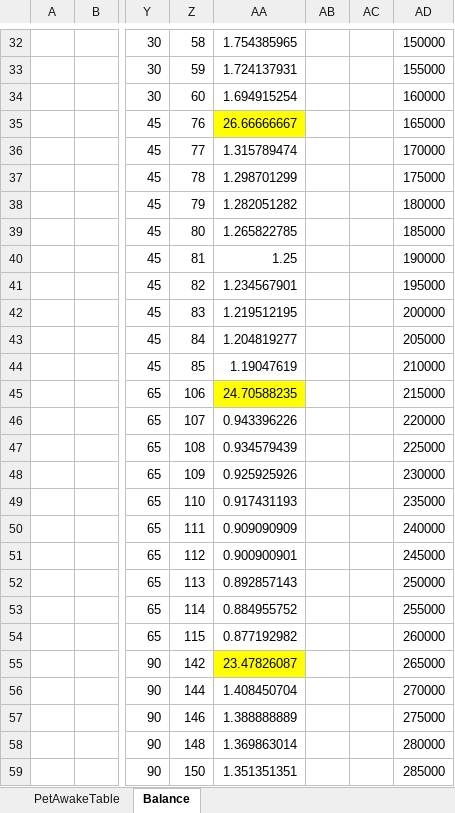
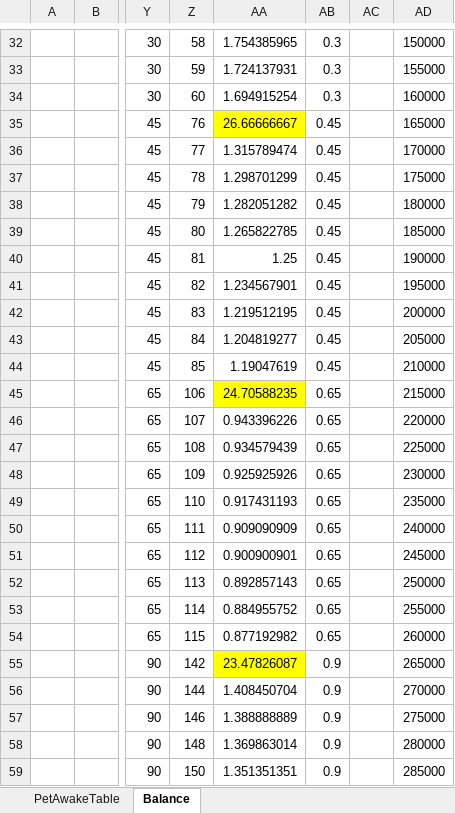
Before and after one commit to wer3799/Yosaki, an Excel workbook: Assets/06.Table/PetAwakeTable.xlsx, sheet Balance, drawn as a sheet; only a part is shown, gaps mark what is left out; values as stored, in another font and other column widths than the file's, no borders; the diff covers the shown part only; the diff names each change by its address in the sheet, - before the commit and + after, or states it on an @@ line.

```diff
--- a/Assets/06.Table/PetAwakeTable.xlsx (sheet Balance)
+++ b/Assets/06.Table/PetAwakeTable.xlsx (sheet Balance)
-AB32:AB34: (empty)
+AB32:AB34: 0.3
-AB35:AB44: (empty)
+AB35:AB44: 0.45
-AB45:AB54: (empty)
+AB45:AB54: 0.65
-AB55:AB59: (empty)
+AB55:AB59: 0.9
```
Also changed, not shown: 376 edited cells elsewhere in this sheet, sheet PetAwakeTable, Assets/06.Table/Meditation.xlsx, Assets/06.Table/RelicSpecial.xlsx, 12 other files.
